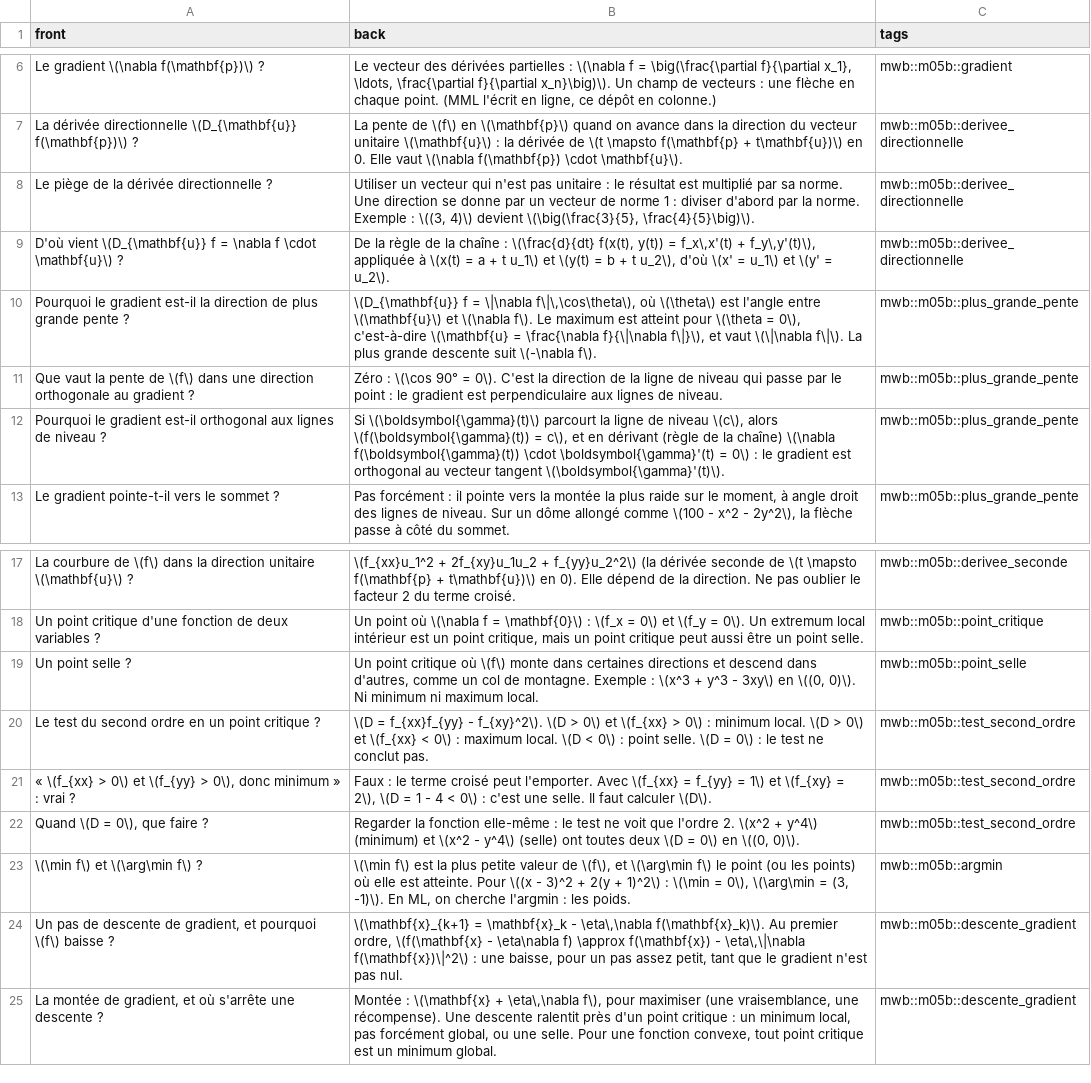
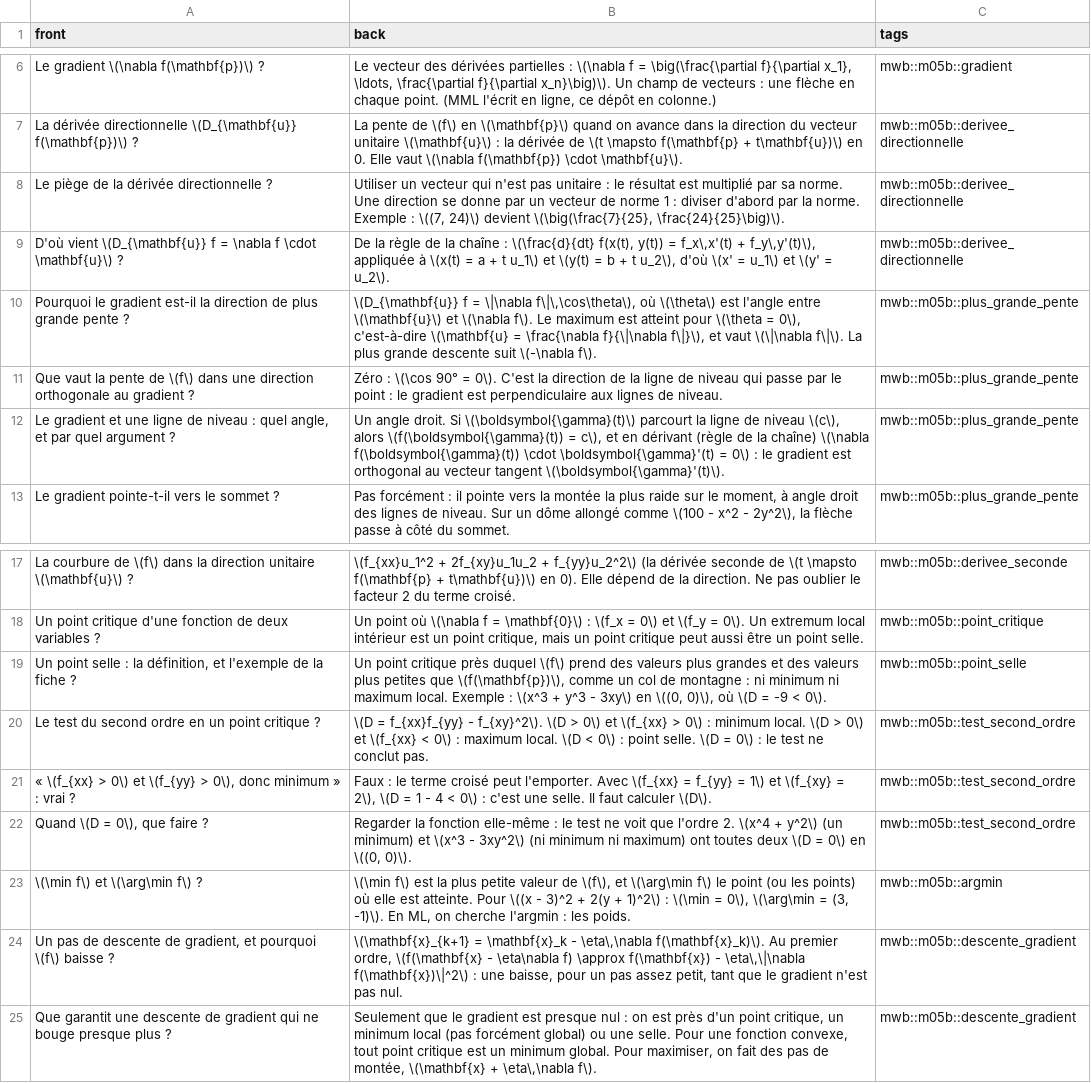
Before and after one commit to cemah2/workbookMaths, a CSV file: chapitres/m05b_gradient/flashcards.csv, drawn as a sheet; only a part is shown, gaps mark what is left out.

```diff
--- a/chapitres/m05b_gradient/flashcards.csv
+++ b/chapitres/m05b_gradient/flashcards.csv
@@ -7,3 +7,3 @@ Le gradient \(\nabla f(\mathbf{p})\) ?;Le vecteur des dérivées partielles : \(
 La dérivée directionnelle \(D_{\mathbf{u}} f(\mathbf{p})\) ?;La pente de \(f\) en \(\mathbf{p}\) quand on avance dans la direction du vecteur unitaire \(\mathbf{u}\) : la dérivée de \(t \mapsto f(\mathbf{p} + t\mathbf{u})\) en 0. Elle vaut \(\nabla f(\mathbf{p}) \cdot \mathbf{u}\).;mwb::m05b::derivee_directionnelle
-Le piège de la dérivée directionnelle ?;Utiliser un vecteur qui n'est pas unitaire : le résultat est multiplié par sa norme. Une direction se donne par un vecteur de norme 1 : diviser d'abord par la norme. Exemple : \((3, 4)\) devient \(\big(\frac{3}{5}, \frac{4}{5}\big)\).;mwb::m05b::derivee_directionnelle
+Le piège de la dérivée directionnelle ?;Utiliser un vecteur qui n'est pas unitaire : le résultat est multiplié par sa norme. Une direction se donne par un vecteur de norme 1 : diviser d'abord par la norme. Exemple : \((7, 24)\) devient \(\big(\frac{7}{25}, \frac{24}{25}\big)\).;mwb::m05b::derivee_directionnelle
 D'où vient \(D_{\mathbf{u}} f = \nabla f \cdot \mathbf{u}\) ?;De la règle de la chaîne : \(\frac{d}{dt} f(x(t), y(t)) = f_x\,x'(t) + f_y\,y'(t)\), appliquée à \(x(t) = a + t u_1\) et \(y(t) = b + t u_2\), d'où \(x' = u_1\) et \(y' = u_2\).;mwb::m05b::derivee_directionnelle
@@ -11,3 +11,3 @@ Pourquoi le gradient est-il la direction de plus grande pente ?;\(D_{\mathbf{u}}
 Que vaut la pente de \(f\) dans une direction orthogonale au gradient ?;Zéro : \(\cos 90° = 0\). C'est la direction de la ligne de niveau qui passe par le point : le gradient est perpendiculaire aux lignes de niveau.;mwb::m05b::plus_grande_pente
-Pourquoi le gradient est-il orthogonal aux lignes de niveau ?;Si \(\boldsymbol{\gamma}(t)\) parcourt la ligne de niveau \(c\), alors \(f(\boldsymbol{\gamma}(t)) = c\), et en dérivant (règle de la chaîne) \(\nabla f(\boldsymbol{\gamma}(t)) \cdot \boldsymbol{\gamma}'(t) = 0\) : le gradient est orthogonal au vecteur tangent \(\boldsymbol{\gamma}'(t)\).;mwb::m05b::plus_grande_pente
+Le gradient et une ligne de niveau : quel angle, et par quel argument ?;Un angle droit. Si \(\boldsymbol{\gamma}(t)\) parcourt la ligne de niveau \(c\), alors \(f(\boldsymbol{\gamma}(t)) = c\), et en dérivant (règle de la chaîne) \(\nabla f(\boldsymbol{\gamma}(t)) \cdot \boldsymbol{\gamma}'(t) = 0\) : le gradient est orthogonal au vecteur tangent \(\boldsymbol{\gamma}'(t)\).;mwb::m05b::plus_grande_pente
 Le gradient pointe-t-il vers le sommet ?;Pas forcément : il pointe vers la montée la plus raide sur le moment, à angle droit des lignes de niveau. Sur un dôme allongé comme \(100 - x^2 - 2y^2\), la flèche passe à côté du sommet.;mwb::m05b::plus_grande_pente
@@ -18,8 +18,8 @@ La courbure de \(f\) dans la direction unitaire \(\mathbf{u}\) ?;\(f_{xx}u_1^2 +
 Un point critique d'une fonction de deux variables ?;Un point où \(\nabla f = \mathbf{0}\) : \(f_x = 0\) et \(f_y = 0\). Un extremum local intérieur est un point critique, mais un point critique peut aussi être un point selle.;mwb::m05b::point_critique
-Un point selle ?;Un point critique où \(f\) monte dans certaines directions et descend dans d'autres, comme un col de montagne. Exemple : \(x^3 + y^3 - 3xy\) en \((0, 0)\). Ni minimum ni maximum local.;mwb::m05b::point_selle
+Un point selle : la définition, et l'exemple de la fiche ?;Un point critique près duquel \(f\) prend des valeurs plus grandes et des valeurs plus petites que \(f(\mathbf{p})\), comme un col de montagne : ni minimum ni maximum local. Exemple : \(x^3 + y^3 - 3xy\) en \((0, 0)\), où \(D = -9 < 0\).;mwb::m05b::point_selle
 Le test du second ordre en un point critique ?;\(D = f_{xx}f_{yy} - f_{xy}^2\). \(D > 0\) et \(f_{xx} > 0\) : minimum local. \(D > 0\) et \(f_{xx} < 0\) : maximum local. \(D < 0\) : point selle. \(D = 0\) : le test ne conclut pas.;mwb::m05b::test_second_ordre
 « \(f_{xx} > 0\) et \(f_{yy} > 0\), donc minimum » : vrai ?;Faux : le terme croisé peut l'emporter. Avec \(f_{xx} = f_{yy} = 1\) et \(f_{xy} = 2\), \(D = 1 - 4 < 0\) : c'est une selle. Il faut calculer \(D\).;mwb::m05b::test_second_ordre
-Quand \(D = 0\), que faire ?;Regarder la fonction elle-même : le test ne voit que l'ordre 2. \(x^2 + y^4\) (minimum) et \(x^2 - y^4\) (selle) ont toutes deux \(D = 0\) en \((0, 0)\).;mwb::m05b::test_second_ordre
+Quand \(D = 0\), que faire ?;Regarder la fonction elle-même : le test ne voit que l'ordre 2. \(x^4 + y^2\) (un minimum) et \(x^3 - 3xy^2\) (ni minimum ni maximum) ont toutes deux \(D = 0\) en \((0, 0)\).;mwb::m05b::test_second_ordre
 \(\min f\) et \(\arg\min f\) ?;\(\min f\) est la plus petite valeur de \(f\), et \(\arg\min f\) le point (ou les points) où elle est atteinte. Pour \((x - 3)^2 + 2(y + 1)^2\) : \(\min = 0\), \(\arg\min = (3, -1)\). En ML, on cherche l'argmin : les poids.;mwb::m05b::argmin
 Un pas de descente de gradient, et pourquoi \(f\) baisse ?;\(\mathbf{x}_{k+1} = \mathbf{x}_k - \eta\,\nabla f(\mathbf{x}_k)\). Au premier ordre, \(f(\mathbf{x} - \eta\nabla f) \approx f(\mathbf{x}) - \eta\,\|\nabla f(\mathbf{x})\|^2\) : une baisse, pour un pas assez petit, tant que le gradient n'est pas nul.;mwb::m05b::descente_gradient
-La montée de gradient, et où s'arrête une descente ?;Montée : \(\mathbf{x} + \eta\,\nabla f\), pour maximiser (une vraisemblance, une récompense). Une descente ralentit près d'un point critique : un minimum local, pas forcément global, ou une selle. Pour une fonction convexe, tout point critique est un minimum global.;mwb::m05b::descente_gradient
+Que garantit une descente de gradient qui ne bouge presque plus ?;Seulement que le gradient est presque nul : on est près d'un point critique, un minimum local (pas forcément global) ou une selle. Pour une fonction convexe, tout point critique est un minimum global. Pour maximiser, on fait des pas de montée, \(\mathbf{x} + \eta\,\nabla f\).;mwb::m05b::descente_gradient
```
Also changed, not shown: 18 other files.
